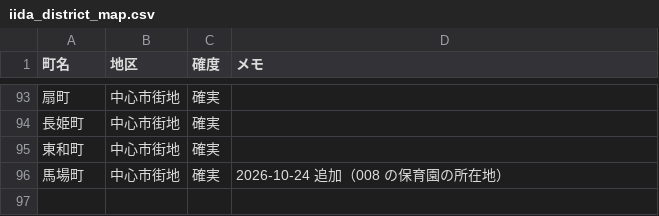
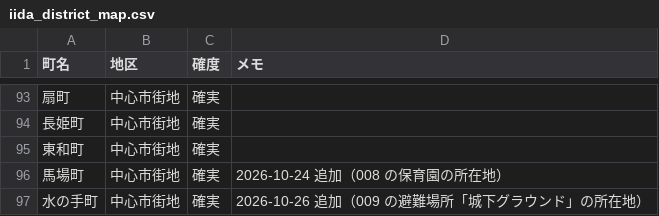
Before and after one commit to hohoemi-rabo/dear-life, a CSV file: data/iida_district_map.csv, drawn as a sheet; only a part is shown, gaps mark what is left out; the diff names each change by its address in the sheet, - before the commit and + after, or states it on an @@ line.

```diff
--- a/data/iida_district_map.csv
+++ b/data/iida_district_map.csv
+row 97: 水の手町 | 中心市街地 | 確実 | 2026-10-26 追加（009 の避難場所「城下グラウンド」の所在地）
```
Also changed, not shown: 18 other files.
